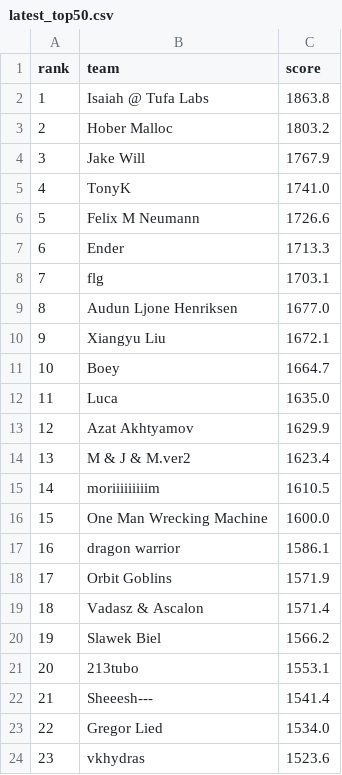
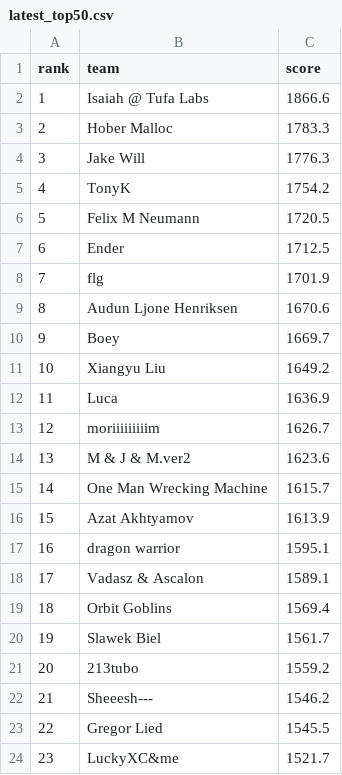
Before and after one commit to slawekslex/orbit-lb, a CSV file: latest_top50.csv, drawn as a sheet; only a part is shown; the diff covers the shown part only.

```diff
--- a/latest_top50.csv
+++ b/latest_top50.csv
@@ -1,24 +1,24 @@
 rank,team,score
-1,Isaiah @ Tufa Labs,1863.8
-2,Hober Malloc,1803.2
-3,Jake Will,1767.9
-4,TonyK,1741.0
-5,Felix M Neumann,1726.6
-6,Ender,1713.3
-7,flg,1703.1
-8,Audun Ljone Henriksen,1677.0
-9,Xiangyu Liu,1672.1
-10,Boey,1664.7
-11,Luca,1635.0
-12,Azat Akhtyamov,1629.9
-13,M & J & M.ver2,1623.4
-14,moriiiiiiiiim,1610.5
-15,One Man Wrecking Machine,1600.0
-16,dragon warrior,1586.1
-17,Orbit Goblins,1571.9
-18,Vadasz & Ascalon,1571.4
-19,Slawek Biel,1566.2
-20,213tubo,1553.1
-21,Sheeesh---,1541.4
-22,Gregor Lied,1534.0
-23,vkhydras,1523.6
+1,Isaiah @ Tufa Labs,1866.6
+2,Hober Malloc,1783.3
+3,Jake Will,1776.3
+4,TonyK,1754.2
+5,Felix M Neumann,1720.5
+6,Ender,1712.5
+7,flg,1701.9
+8,Audun Ljone Henriksen,1670.6
+9,Boey,1669.7
+10,Xiangyu Liu,1649.2
+11,Luca,1636.9
+12,moriiiiiiiiim,1626.7
+13,M & J & M.ver2,1623.6
+14,One Man Wrecking Machine,1615.7
+15,Azat Akhtyamov,1613.9
+16,dragon warrior,1595.1
+17,Vadasz & Ascalon,1589.1
+18,Orbit Goblins,1569.4
+19,Slawek Biel,1561.7
+20,213tubo,1559.2
+21,Sheeesh---,1546.2
+22,Gregor Lied,1545.5
+23,LuckyXC&me,1521.7
```
Also changed, not shown: 43 edited cells elsewhere in this file, rank_history.csv, top50_history.csv.
